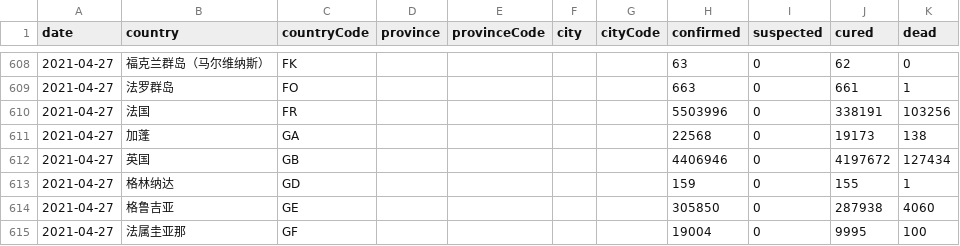
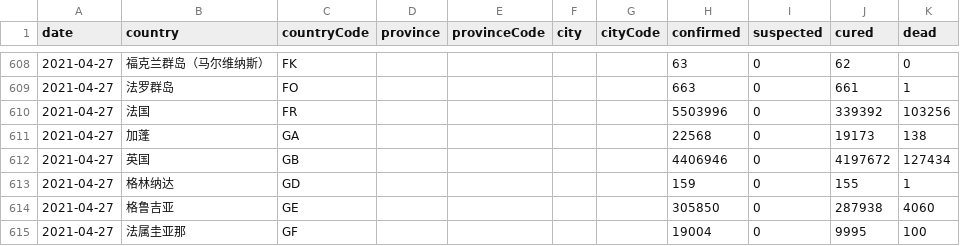
Before and after one commit to herman6888/Wuhan-2019-nCoV, a CSV file: Data/2021-04-27.csv, drawn as a sheet; only a part is shown, gaps mark what is left out.

```diff
--- a/Data/2021-04-27.csv
+++ b/Data/2021-04-27.csv
@@ -609,3 +609,3 @@ date,country,countryCode,province,provinceCode,city,cityCode,confirmed,suspected
 2021-04-27,法罗群岛,FO,,,,,663,0,661,1
-2021-04-27,法国,FR,,,,,5503996,0,338191,103256
+2021-04-27,法国,FR,,,,,5503996,0,339392,103256
 2021-04-27,加蓬,GA,,,,,22568,0,19173,138
```
Also changed, not shown: 2 other files.
